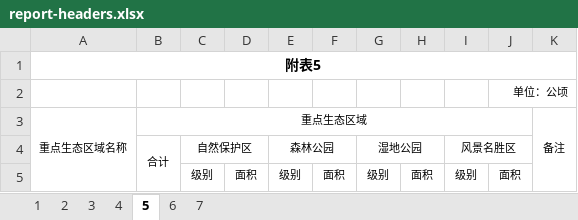
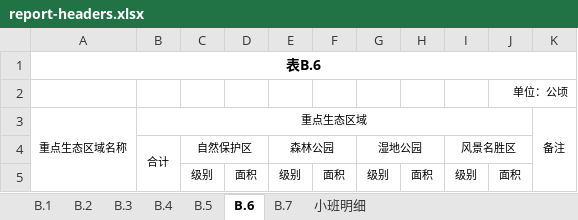
Before and after one commit to sunfing/agent-skills, an Excel workbook: skills/forestry-survey-summary-tables/assets/report-headers.xlsx, sheet B.6, drawn as a sheet; values as stored, in another font and other column widths than the file's, no borders; the diff names each change by its address in the sheet, - before the commit and + after, or states it on an @@ line.

```diff
--- a/skills/forestry-survey-summary-tables/assets/report-headers.xlsx (sheet B.6)
+++ b/skills/forestry-survey-summary-tables/assets/report-headers.xlsx (sheet B.6)
-sheet tab: 1
+sheet tab: B.1
-sheet tab: 2
+sheet tab: B.2
-sheet tab: 3
+sheet tab: B.3
-sheet tab: 4
+sheet tab: B.4
-sheet tab: 5
+sheet tab: B.6
-sheet tab: 6
+sheet tab: B.7
-sheet tab: 7
+sheet tab: 小班明细
+sheet tab: B.5
-A1: 附表5
+A1: 表B.6
```
Also changed, not shown: sheet B.4, sheet B.1, sheet B.2, sheet 小班明细, sheet B.3, sheet B.7, 7 other files.
